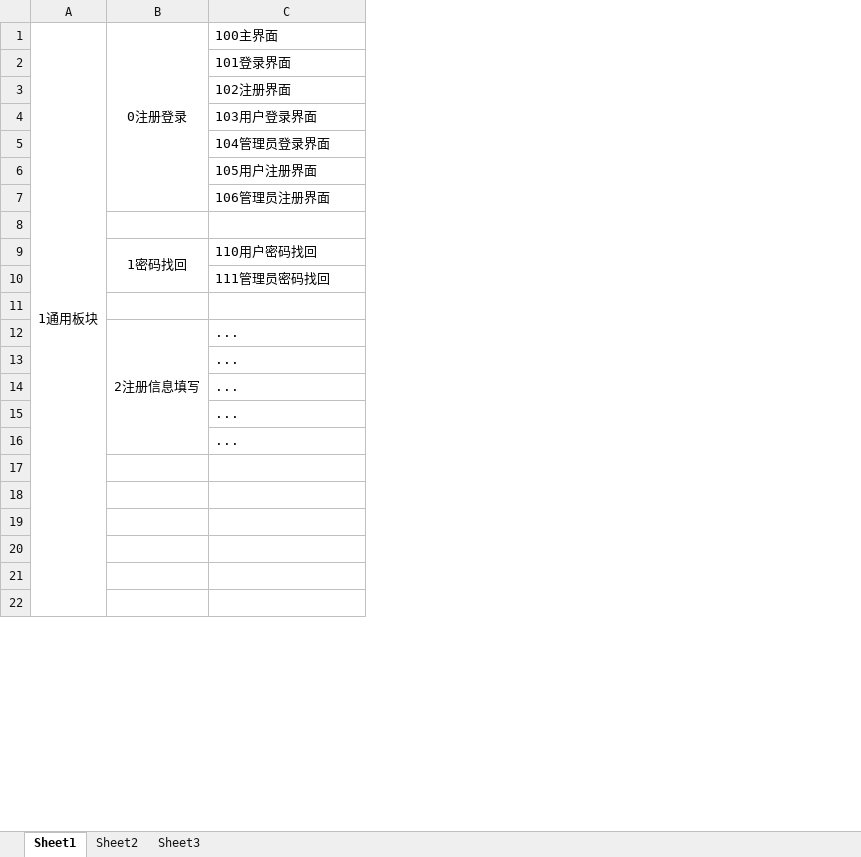
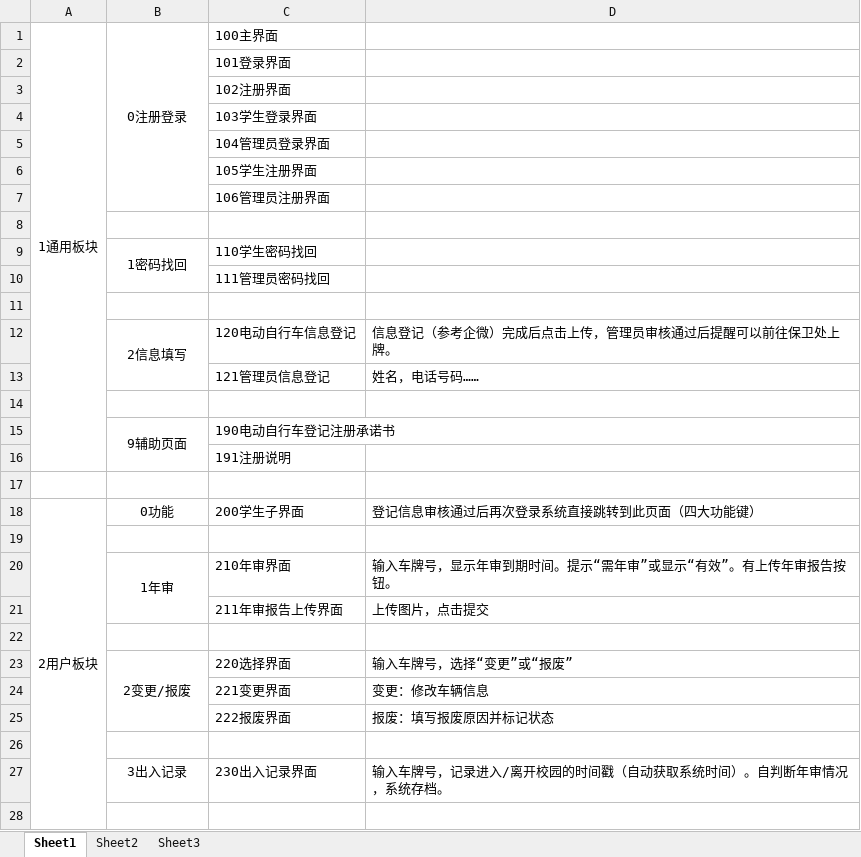
Before and after one commit to kwibobo/cks, an Excel workbook: page.xlsx, sheet Sheet1, drawn as a sheet; only a part is shown; values as stored, in another font and other column widths than the file's, no borders; removed rows and columns are numbered as before the commit, all else as after; the diff covers the shown part only; the diff names each change by its address in the sheet, - before the commit and + after, or states it on an @@ line.

Commit message:
Add files via upload

```diff
--- a/page.xlsx (sheet Sheet1)
+++ b/page.xlsx (sheet Sheet1)
+column D, row 13: 姓名，电话号码……
-A1:A36 merged
+A1:A16 merged
-C4: 103用户登录界面
+C4: 103学生登录界面
-C6: 105用户注册界面
+C6: 105学生注册界面
-C9: 110用户密码找回
+C9: 110学生密码找回
-row 12:  | 2注册信息填写 | ...
-row 13:  |  | ...
-row 14:  |  | ...
-row 15:  |  | ...
+row 12:  | 2信息填写 | 120电动自行车信息登记 | 信息登记（参考企微）完成后点击上传，管理员审核通过后提醒可以前往保卫处上牌。
-C13: ...
+C13: 121管理员信息登记
+row 15:  | 9辅助页面 | 190电动自行车登记注册承诺书
+row 16:  |  | 191注册说明
+row 18: 2用户板块 | 0功能 | 200学生子界面 | 登记信息审核通过后再次登录系统直接跳转到此页面（四大功能键）
+row 20:  | 1年审 | 210年审界面 | 输入车牌号，显示年审到期时间。提示“需年审”或显示“有效”。有上传年审报告按钮。
+row 21:  |  | 211年审报告上传界面 | 上传图片，点击提交
+row 23:  | 2变更/报废 | 220选择界面 | 输入车牌号，选择“变更”或“报废”
+row 24:  |  | 221变更界面 | 变更：修改车辆信息
+row 25:  |  | 222报废界面 | 报废：填写报废原因并标记状态
+row 27:  | 3出入记录 | 230出入记录界面 | 输入车牌号，记录进入/离开校园的时间戳（自动获取系统时间）。自判断年审情况，系统存档。
```
Also changed, not shown: 11 added rows, 11 removed rows, 3 edited cells and merged cells elsewhere in this sheet.
